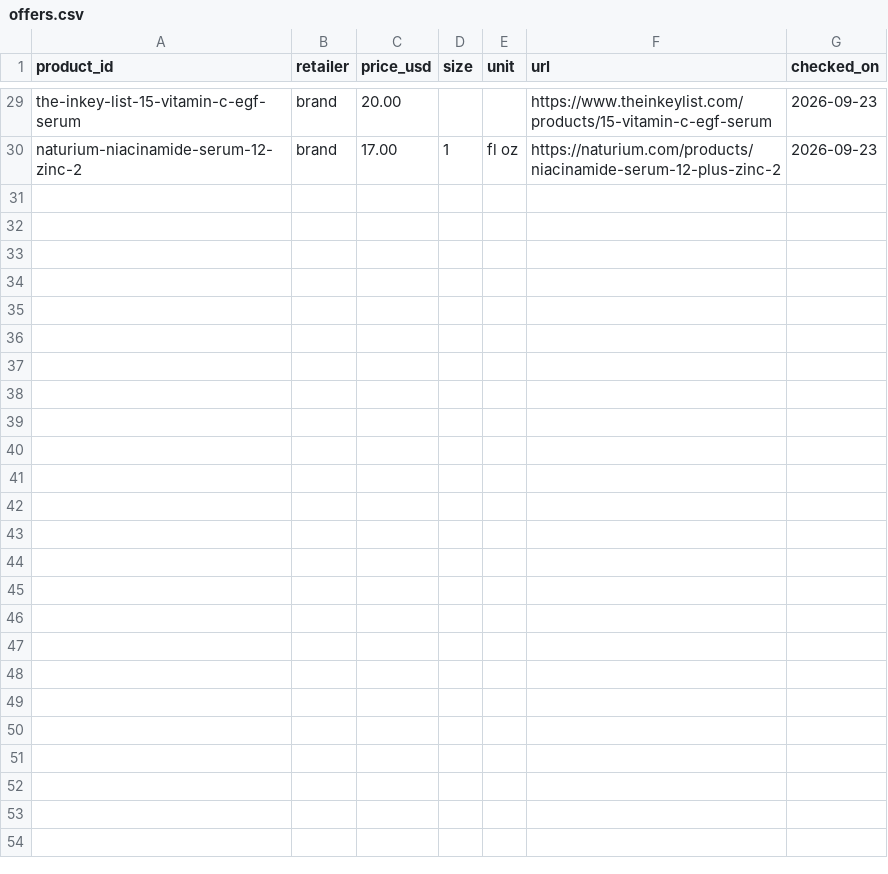
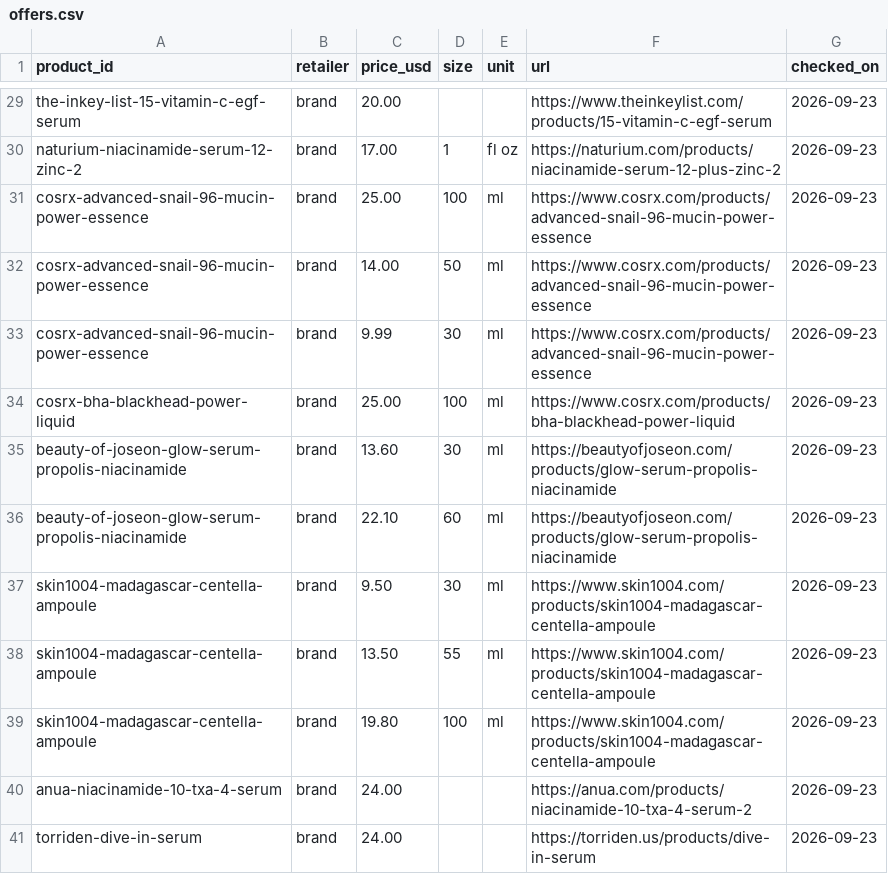
Before and after one commit to hitanshich17/nuskha, a CSV file: catalog/offers.csv, drawn as a sheet; only a part is shown, gaps mark what is left out.

```diff
--- a/catalog/offers.csv
+++ b/catalog/offers.csv
@@ -30 +30,12 @@ the-inkey-list-15-vitamin-c-egf-serum,brand,20.00,,,https://www.theinkeylist.com
 naturium-niacinamide-serum-12-zinc-2,brand,17.00,1,fl oz,https://naturium.com/products/niacinamide-serum-12-plus-zinc-2,2026-09-23
+cosrx-advanced-snail-96-mucin-power-essence,brand,25.00,100,ml,https://www.cosrx.com/products/advanced-snail-96-mucin-power-essence,2026-09-23
+cosrx-advanced-snail-96-mucin-power-essence,brand,14.00,50,ml,https://www.cosrx.com/products/advanced-snail-96-mucin-power-essence,2026-09-23
+cosrx-advanced-snail-96-mucin-power-essence,brand,9.99,30,ml,https://www.cosrx.com/products/advanced-snail-96-mucin-power-essence,2026-09-23
+cosrx-bha-blackhead-power-liquid,brand,25.00,100,ml,https://www.cosrx.com/products/bha-blackhead-power-liquid,2026-09-23
+beauty-of-joseon-glow-serum-propolis-niacinamide,brand,13.60,30,ml,https://beautyofjoseon.com/products/glow-serum-propolis-niacinamide,2026-09-23
+beauty-of-joseon-glow-serum-propolis-niacinamide,brand,22.10,60,ml,https://beautyofjoseon.com/products/glow-serum-propolis-niacinamide,2026-09-23
+skin1004-madagascar-centella-ampoule,brand,9.50,30,ml,https://www.skin1004.com/products/skin1004-madagascar-centella-ampoule,2026-09-23
+skin1004-madagascar-centella-ampoule,brand,13.50,55,ml,https://www.skin1004.com/products/skin1004-madagascar-centella-ampoule,2026-09-23
+skin1004-madagascar-centella-ampoule,brand,19.80,100,ml,https://www.skin1004.com/products/skin1004-madagascar-centella-ampoule,2026-09-23
+anua-niacinamide-10-txa-4-serum,brand,24.00,,,https://anua.com/products/niacinamide-10-txa-4-serum-2,2026-09-23
+torriden-dive-in-serum,brand,24.00,,,https://torriden.us/products/dive-in-serum,2026-09-23
```
Also changed, not shown: catalog/products.csv.
